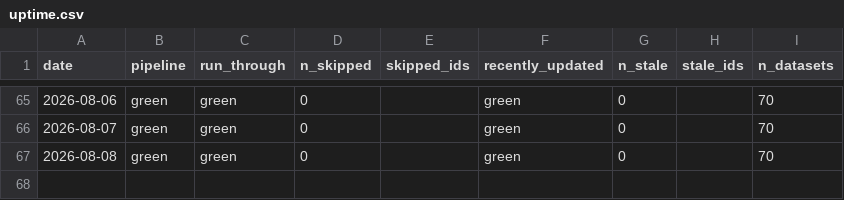
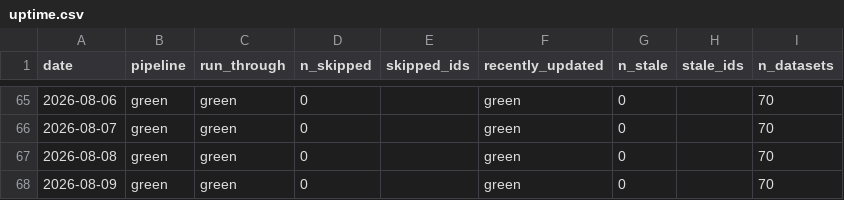
Before and after one commit to cynkra/dataseries-data, a CSV file: data/uptime.csv, drawn as a sheet; only a part is shown, gaps mark what is left out.

```diff
--- a/data/uptime.csv
+++ b/data/uptime.csv
@@ -67 +67,2 @@
 "2026-08-08","green","green","0","","green","0","","70"
+"2026-08-09","green","green","0","","green","0","","70"
```
Also changed, not shown: 40 other files.
